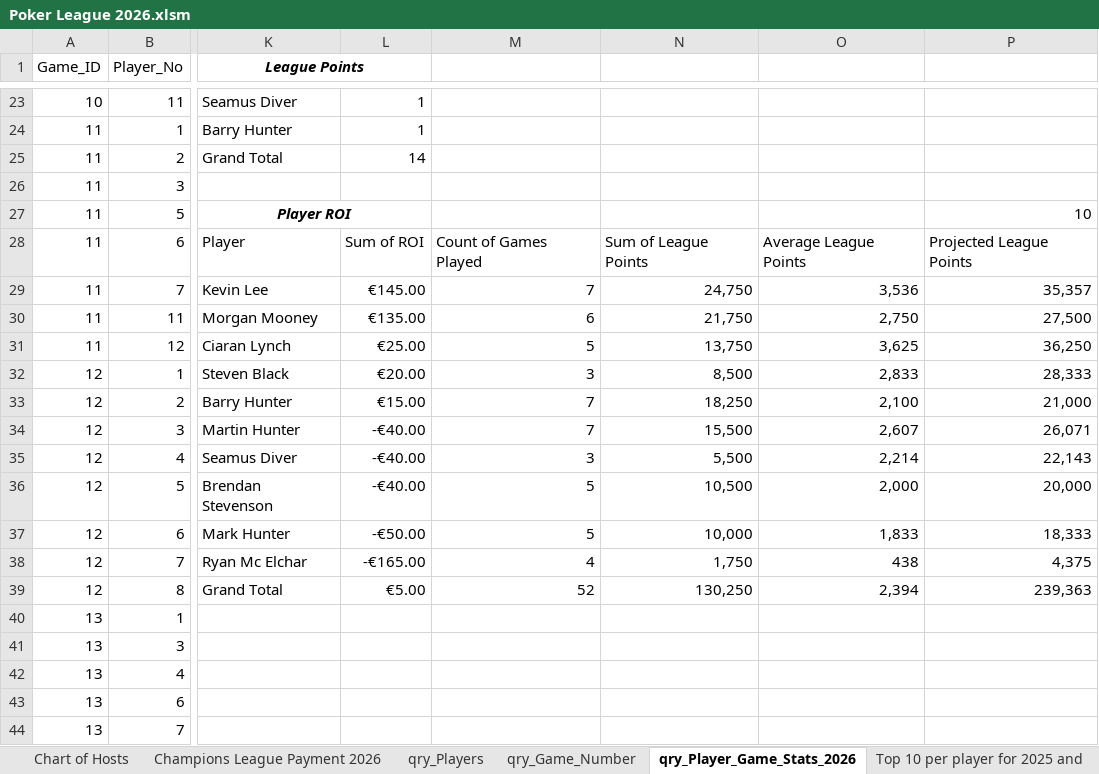
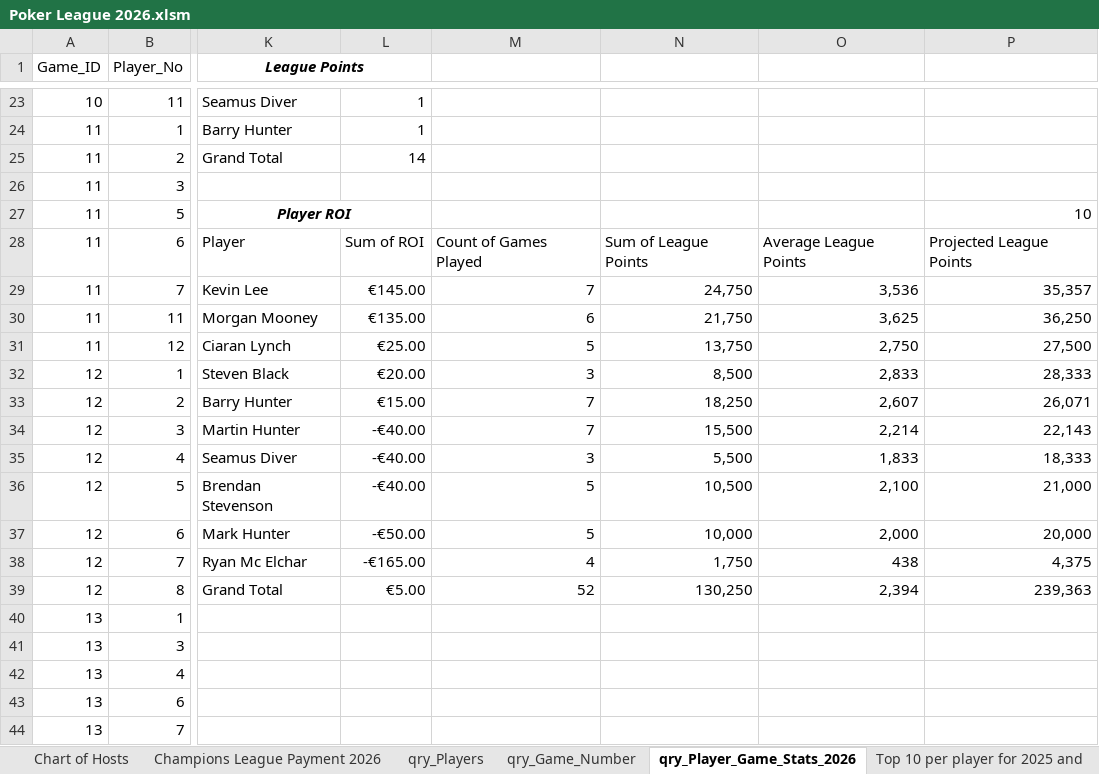
Before and after one commit to CLynch1-hub/the-2002-cardroom, an Excel workbook: data/Poker League 2026.xlsm, sheet qry_Player_Game_Stats_2026, drawn as a sheet; only a part is shown, gaps mark what is left out; values as stored, in another font and other column widths than the file's, no borders; table styles not drawn; the diff names each change by its address in the sheet, - before the commit and + after, or states it on an @@ line.

```diff
--- a/data/Poker League 2026.xlsm (sheet qry_Player_Game_Stats_2026)
+++ b/data/Poker League 2026.xlsm (sheet qry_Player_Game_Stats_2026)
-O30: 2,750
+O30: 3,625
-P30: 27,500
+P30: 36,250
-O31: 3,625
+O31: 2,750
-P31: 36,250
+P31: 27,500
-O33: 2,100
+O33: 2,607
-P33: 21,000
+P33: 26,071
-O34: 2,607
+O34: 2,214
-P34: 26,071
+P34: 22,143
-O35: 2,214
+O35: 1,833
-P35: 22,143
+P35: 18,333
-O36: 2,000
+O36: 2,100
-P36: 20,000
+P36: 21,000
-O37: 1,833
+O37: 2,000
-P37: 18,333
+P37: 20,000
```
Also changed, not shown: sheet Champions League Payment 2026, sheet qry_Game_Number, charts or pictures.
